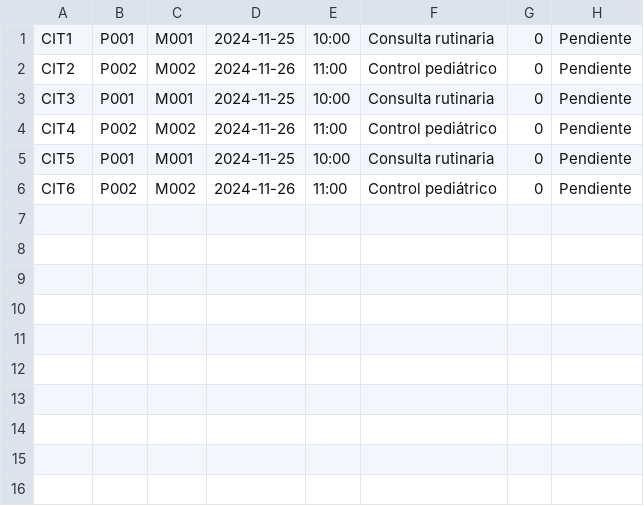
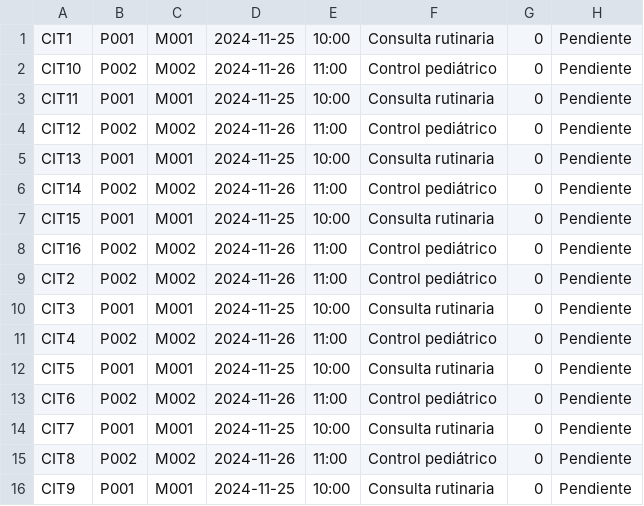
Before and after one commit to Robig1/AB-FINAL-UNIT-20, a CSV file: output/datos/citas.csv, drawn as a sheet.

```diff
--- a/output/datos/citas.csv
+++ b/output/datos/citas.csv
@@ -1,2 +1,9 @@
 CIT1,P001,M001,2024-11-25,10:00,Consulta rutinaria,0,Pendiente
+CIT10,P002,M002,2024-11-26,11:00,Control pediátrico,0,Pendiente
+CIT11,P001,M001,2024-11-25,10:00,Consulta rutinaria,0,Pendiente
+CIT12,P002,M002,2024-11-26,11:00,Control pediátrico,0,Pendiente
+CIT13,P001,M001,2024-11-25,10:00,Consulta rutinaria,0,Pendiente
+CIT14,P002,M002,2024-11-26,11:00,Control pediátrico,0,Pendiente
+CIT15,P001,M001,2024-11-25,10:00,Consulta rutinaria,0,Pendiente
+CIT16,P002,M002,2024-11-26,11:00,Control pediátrico,0,Pendiente
 CIT2,P002,M002,2024-11-26,11:00,Control pediátrico,0,Pendiente
@@ -6 +13,4 @@ CIT5,P001,M001,2024-11-25,10:00,Consulta rutinaria,0,Pendiente
 CIT6,P002,M002,2024-11-26,11:00,Control pediátrico,0,Pendiente
+CIT7,P001,M001,2024-11-25,10:00,Consulta rutinaria,0,Pendiente
+CIT8,P002,M002,2024-11-26,11:00,Control pediátrico,0,Pendiente
+CIT9,P001,M001,2024-11-25,10:00,Consulta rutinaria,0,Pendiente
```
Also changed, not shown: 4 other files.
